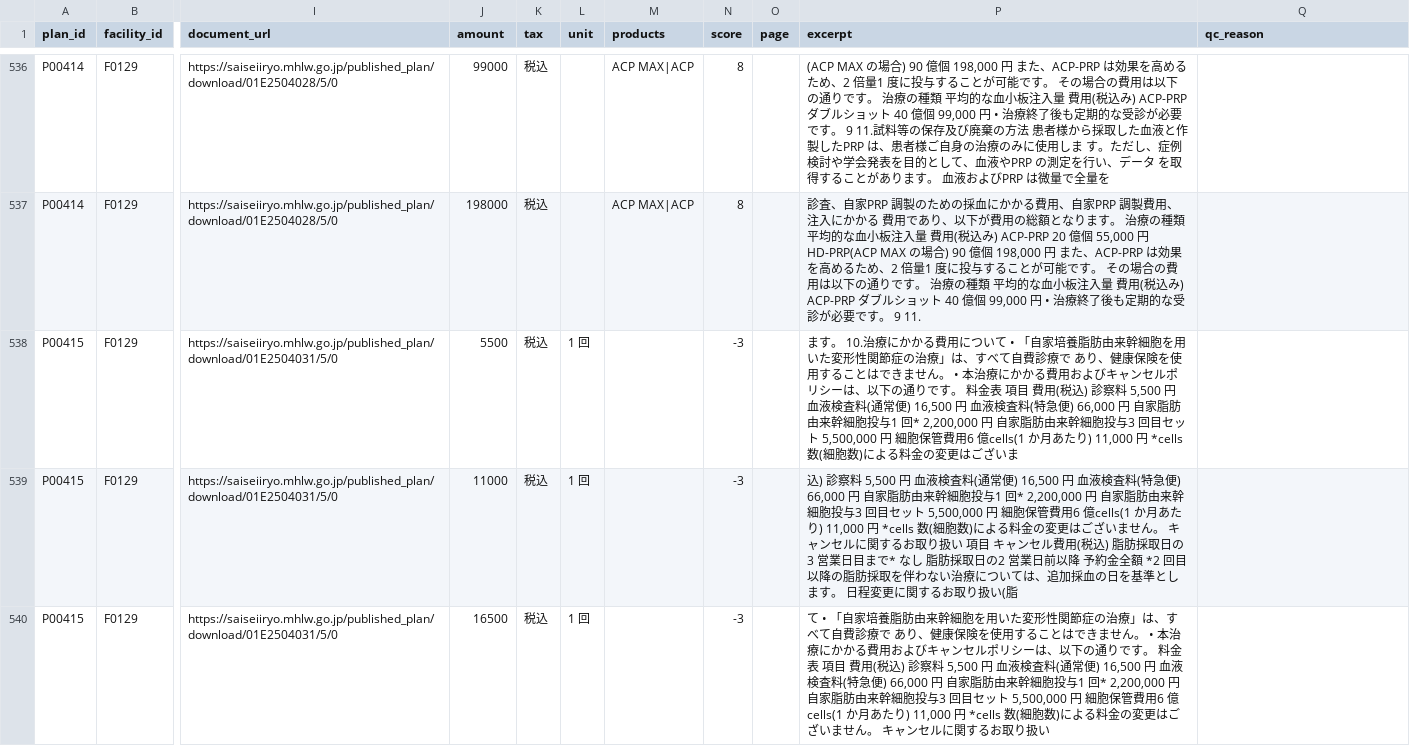
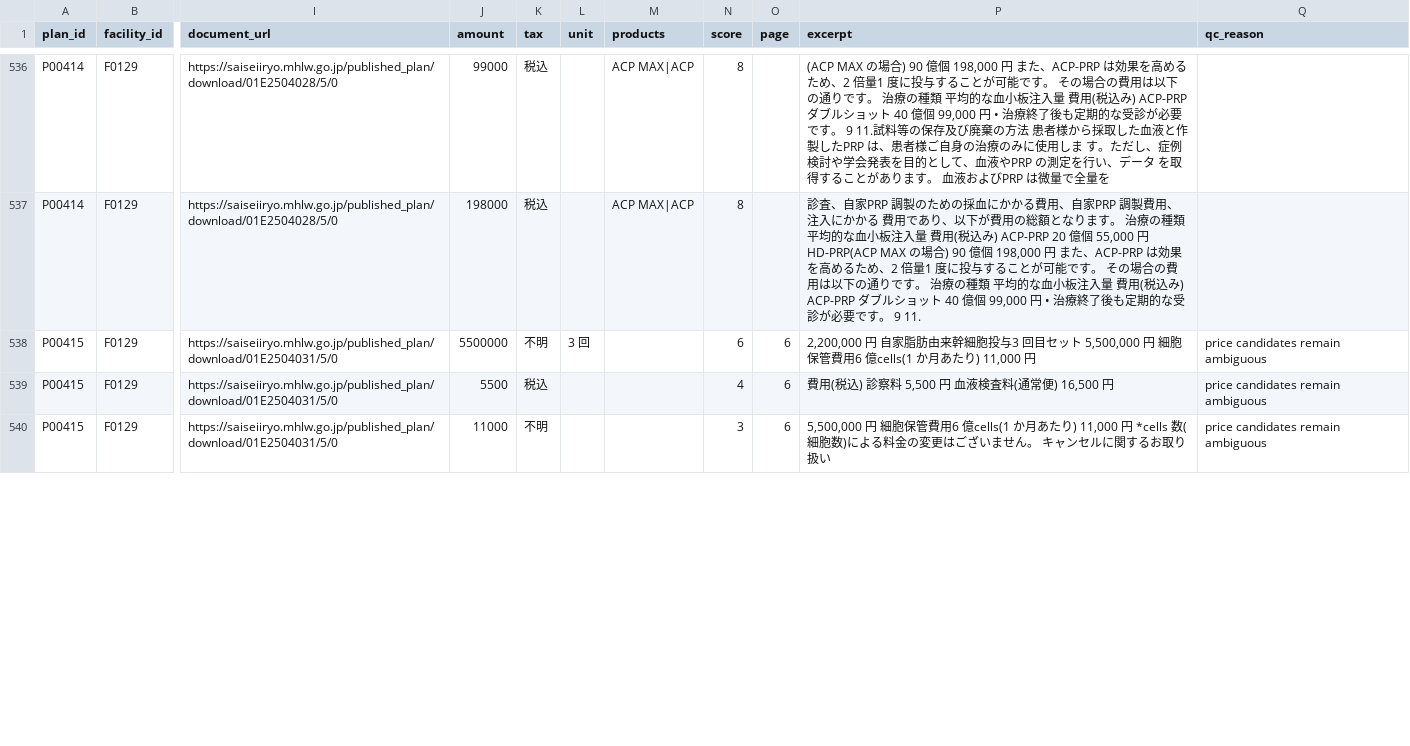
Before and after one commit to ri0115/saisei-collector, a CSV file: results/b_prices.csv, drawn as a sheet; only a part is shown, gaps mark what is left out; the diff covers the shown part only; the diff names each change by its address in the sheet, - before the commit and + after, or states it on an @@ line.

```diff
--- a/results/b_prices.csv
+++ b/results/b_prices.csv
-J538 (amount): 5500
+J538 (amount): 5500000
-K538 (tax): 税込
+K538 (tax): 不明
-L538 (unit): 1 回
+L538 (unit): 3 回
-N538 (score): -3
+N538 (score): 6
-O538:O540 (page): (empty)
+O538:O540 (page): 6
-P538 (excerpt): ます。 10.治療にかかる費用について • 「自家培養脂肪由来幹細胞を用いた変形性関節症の治療」は、すべて自費診療で あり、健康保険を使用することはできません。 • 本治療にかかる費用およびキャンセルポリシーは、以下の通りです。 料金表 項目 費用(税込) 診察料 5,500 円 血液検査料(通常便) 16,500 円 血液検査料(特急便) 66,000 円 自家脂肪由来幹細胞投与1 回* 2,200,000 円 自家脂肪由来幹細胞投与3 回目セット 5,500,000 円 細胞保管費用6 億cells(1 か月あたり) 11,000 円 *cells 数(細胞数)による料金の変更はございま
+P538 (excerpt): 2,200,000 円 自家脂肪由来幹細胞投与3 回目セット 5,500,000 円 細胞保管費用6 億cells(1 か月あたり) 11,000 円
-Q538:Q540 (qc_reason): (empty)
+Q538:Q540 (qc_reason): price candidates remain ambiguous
-J539 (amount): 11000
+J539 (amount): 5500
-L539:L540 (unit): 1 回
+L539:L540 (unit): (empty)
-N539 (score): -3
+N539 (score): 4
-P539 (excerpt): 込) 診察料 5,500 円 血液検査料(通常便) 16,500 円 血液検査料(特急便) 66,000 円 自家脂肪由来幹細胞投与1 回* 2,200,000 円 自家脂肪由来幹細胞投与3 回目セット 5,500,000 円 細胞保管費用6 億cells(1 か月あたり) 11,000 円 *cells 数(細胞数)による料金の変更はございません。 キャンセルに関するお取り扱い 項目 キャンセル費用(税込) 脂肪採取日の3 営業日目まで* なし 脂肪採取日の2 営業日前以降 予約金全額 *2 回目以降の脂肪採取を伴わない治療については、追加採血の日を基準とします。 日程変更に関するお取り扱い(脂
+P539 (excerpt): 費用(税込) 診察料 5,500 円 血液検査料(通常便) 16,500 円
-J540 (amount): 16500
+J540 (amount): 11000
-K540 (tax): 税込
+K540 (tax): 不明
-N540 (score): -3
+N540 (score): 3
-P540 (excerpt): て • 「自家培養脂肪由来幹細胞を用いた変形性関節症の治療」は、すべて自費診療で あり、健康保険を使用することはできません。 • 本治療にかかる費用およびキャンセルポリシーは、以下の通りです。 料金表 項目 費用(税込) 診察料 5,500 円 血液検査料(通常便) 16,500 円 血液検査料(特急便) 66,000 円 自家脂肪由来幹細胞投与1 回* 2,200,000 円 自家脂肪由来幹細胞投与3 回目セット 5,500,000 円 細…
+P540 (excerpt): 5,500,000 円 細…
```
Also changed, not shown: 38 edited cells elsewhere in this file, 2 other files.
